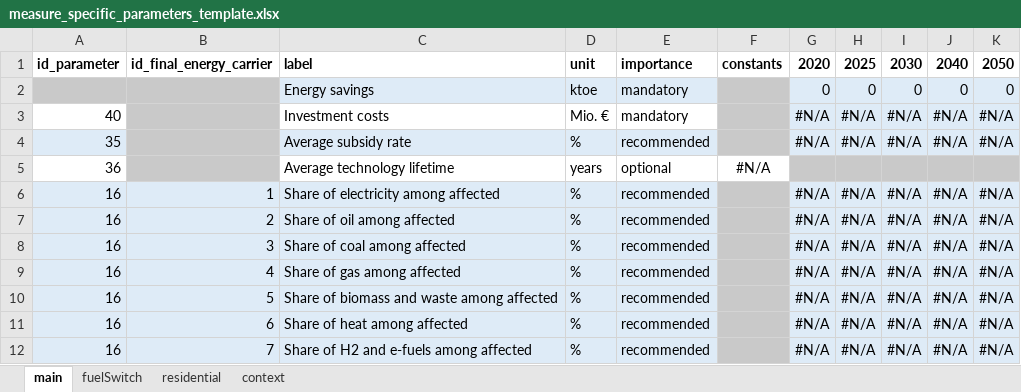
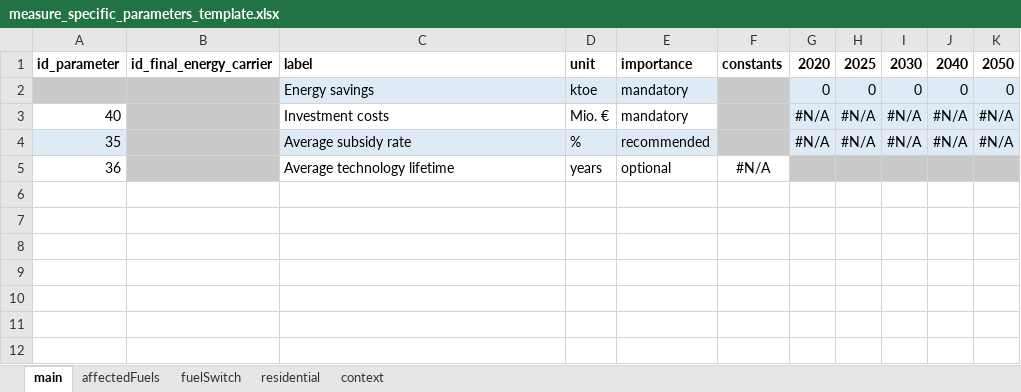
Before and after one commit to fraunhofer-isi/micat, an Excel workbook: src/micat/template/measure_specific_parameters_template.xlsx, sheet main, drawn as a sheet; values as stored, in another font and other column widths than the file's, no borders; the diff names each change by its address in the sheet, - before the commit and + after, or states it on an @@ line.

Commit message:
feat: added affected fuel category to advanced parameters

```diff
--- a/src/micat/template/measure_specific_parameters_template.xlsx (sheet main)
+++ b/src/micat/template/measure_specific_parameters_template.xlsx (sheet main)
+sheet tab: affectedFuels
-row 6: 16 | 1 | Share of electricity among affected | % | recommended |  | #N/A | #N/A | #N/A | #N/A | #N/A
-row 7: 16 | 2 | Share of oil among affected | % | recommended |  | #N/A | #N/A | #N/A | #N/A | #N/A
-row 8: 16 | 3 | Share of coal among affected | % | recommended |  | #N/A | #N/A | #N/A | #N/A | #N/A
-row 9: 16 | 4 | Share of gas among affected | % | recommended |  | #N/A | #N/A | #N/A | #N/A | #N/A
-row 10: 16 | 5 | Share of biomass and waste among affected | % | recommended |  | #N/A | #N/A | #N/A | #N/A | #N/A
-row 11: 16 | 6 | Share of heat among affected | % | recommended |  | #N/A | #N/A | #N/A | #N/A | #N/A
-row 12: 16 | 7 | Share of H2 and e-fuels among affected | % | recommended |  | #N/A | #N/A | #N/A | #N/A | #N/A
```
Also changed, not shown: 1 other file.
